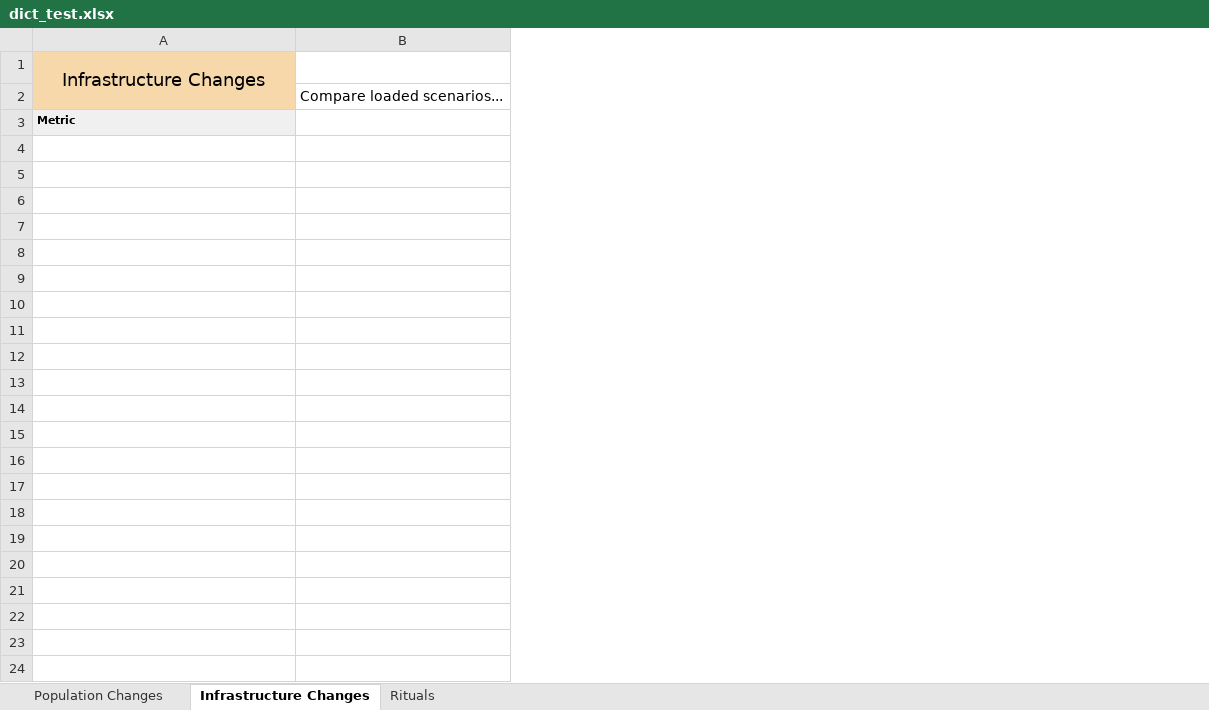
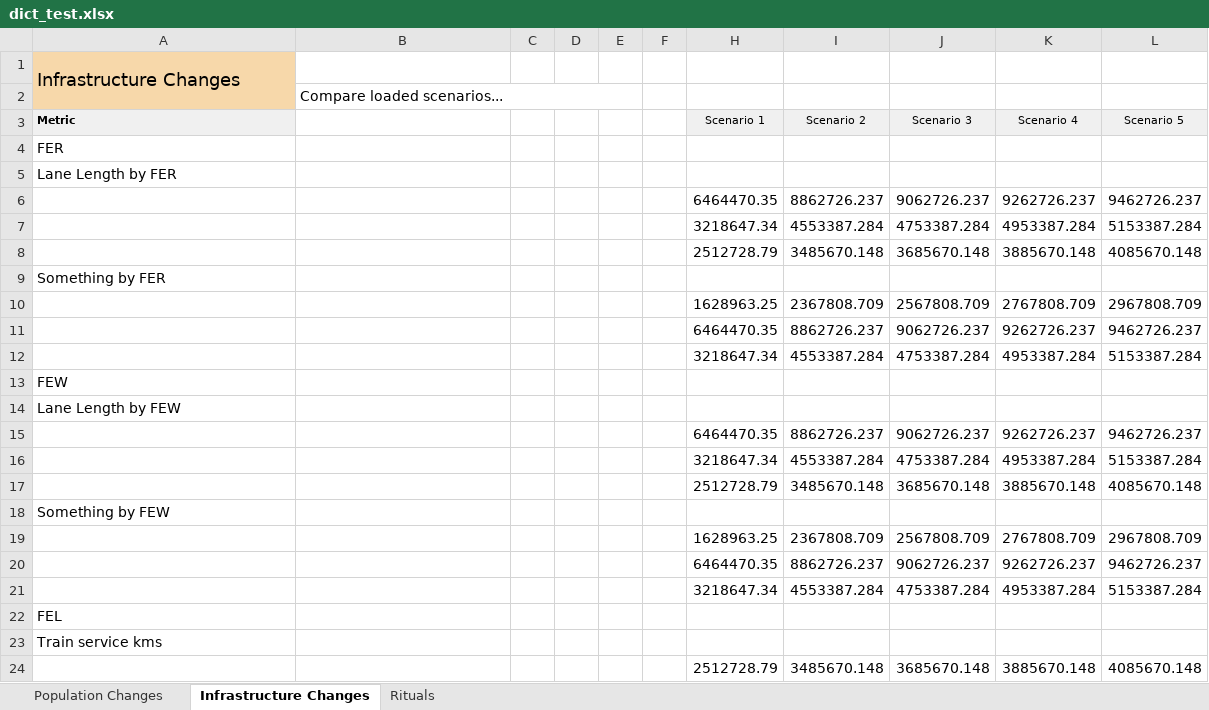
Before and after one commit to j-minster/excel-creator, an Excel workbook: dict_test.xlsx, sheet Infrastructure Changes, drawn as a sheet; values as stored, in another font and other column widths than the file's, no borders; the diff names each change by its address in the sheet, - before the commit and + after, or states it on an @@ line.

```diff
--- a/dict_test.xlsx (sheet Infrastructure Changes)
+++ b/dict_test.xlsx (sheet Infrastructure Changes)
+column C, empty
+column D, empty
+column E, empty
+column F, empty
+column H (Scenario 1), empty
+column I (Scenario 2), empty
+column J (Scenario 3), empty
+column K (Scenario 4), empty
+column L (Scenario 5), empty
-A1 alignment: center
+A1 alignment: left
+B2:E2 merged
+row 4: FER
+row 5: Lane Length by FER
+row 6:  |  |  |  |  |  | 6464470.35 | 8862726.237 | 9062726.237 | 9262726.237 | 9462726.237
+row 7:  |  |  |  |  |  | 3218647.34 | 4553387.284 | 4753387.284 | 4953387.284 | 5153387.284
+row 8:  |  |  |  |  |  | 2512728.79 | 3485670.148 | 3685670.148 | 3885670.148 | 4085670.148
+row 9: Something by FER
+row 10:  |  |  |  |  |  | 1628963.25 | 2367808.709 | 2567808.709 | 2767808.709 | 2967808.709
+row 11:  |  |  |  |  |  | 6464470.35 | 8862726.237 | 9062726.237 | 9262726.237 | 9462726.237
+row 12:  |  |  |  |  |  | 3218647.34 | 4553387.284 | 4753387.284 | 4953387.284 | 5153387.284
+row 13: FEW
+row 14: Lane Length by FEW
+row 15:  |  |  |  |  |  | 6464470.35 | 8862726.237 | 9062726.237 | 9262726.237 | 9462726.237
+row 16:  |  |  |  |  |  | 3218647.34 | 4553387.284 | 4753387.284 | 4953387.284 | 5153387.284
+row 17:  |  |  |  |  |  | 2512728.79 | 3485670.148 | 3685670.148 | 3885670.148 | 4085670.148
+row 18: Something by FEW
+row 19:  |  |  |  |  |  | 1628963.25 | 2367808.709 | 2567808.709 | 2767808.709 | 2967808.709
+row 20:  |  |  |  |  |  | 6464470.35 | 8862726.237 | 9062726.237 | 9262726.237 | 9462726.237
+row 21:  |  |  |  |  |  | 3218647.34 | 4553387.284 | 4753387.284 | 4953387.284 | 5153387.284
+row 22: FEL
+row 23: Train service kms
+row 24:  |  |  |  |  |  | 2512728.79 | 3485670.148 | 3685670.148 | 3885670.148 | 4085670.148
```
Also changed, not shown: sheet Rituals, sheet Population Changes, 1 other file.
